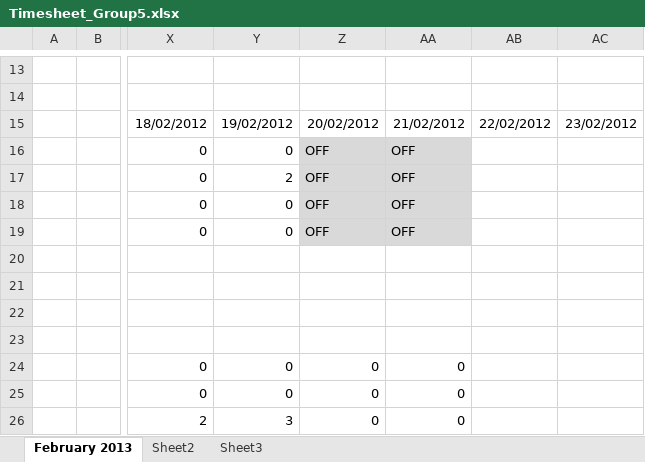
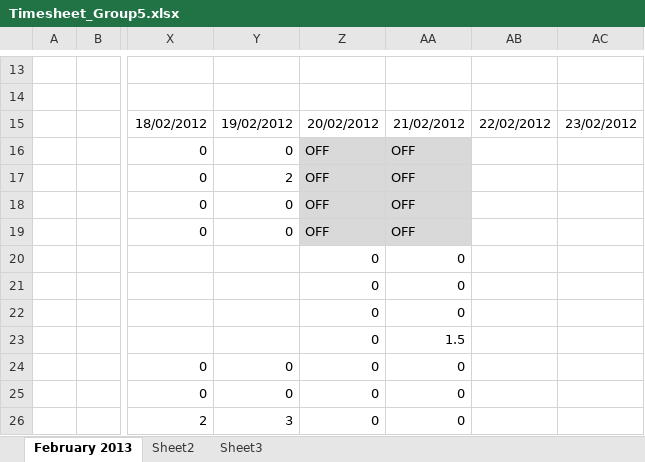
Before and after one commit to shashikant-kumar/ooad-project-ebay, an Excel workbook: Ebay2013/WebContent/TimeSheet/Timesheet_Group5.xlsx, sheet February 2013, drawn as a sheet; only a part is shown, gaps mark what is left out; values as stored, in another font and other column widths than the file's, no borders; the diff names each change by its address in the sheet, - before the commit and + after, or states it on an @@ line.

Commit message:
updated by:Suhani

```diff
--- a/Ebay2013/WebContent/TimeSheet/Timesheet_Group5.xlsx (sheet February 2013)
+++ b/Ebay2013/WebContent/TimeSheet/Timesheet_Group5.xlsx (sheet February 2013)
-Z20:Z23: (empty)
+Z20:Z23: 0
-AA20:AA22: (empty)
+AA20:AA22: 0
-AA23: (empty)
+AA23: 1.5
```
